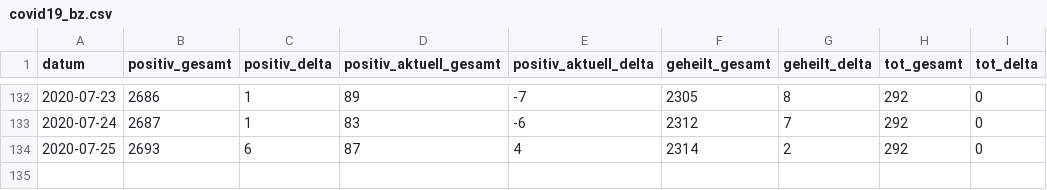
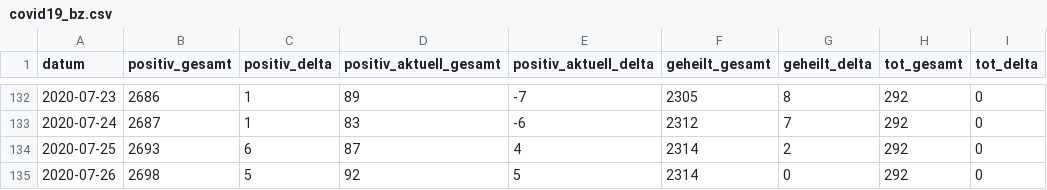
Before and after one commit to abaumg/covid19-bz-scraper, a CSV file: data/covid19_bz.csv, drawn as a sheet; only a part is shown, gaps mark what is left out; the diff names each change by its address in the sheet, - before the commit and + after, or states it on an @@ line.

Commit message:
added basic data for 2020-07-26

```diff
--- a/data/covid19_bz.csv
+++ b/data/covid19_bz.csv
+row 135: 2020-07-26 | 2698 | 5 | 92 | 5 | 2314 | 0 | 292 | 0
```
